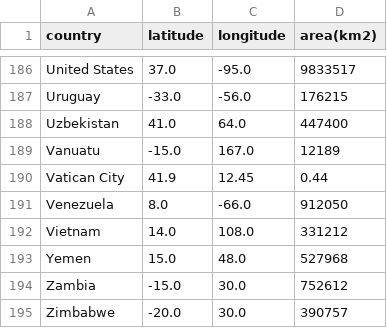
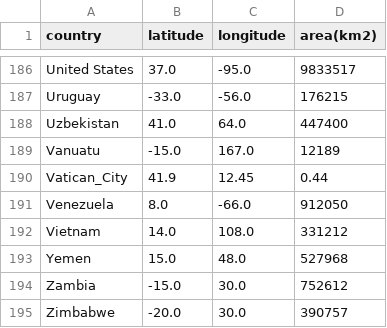
Before and after one commit to Mathsgggg/my_data_project, a CSV file: countries_coordinates.csv, drawn as a sheet; only a part is shown, gaps mark what is left out.

Commit message:
Add files via upload

```diff
--- a/countries_coordinates.csv
+++ b/countries_coordinates.csv
@@ -189,3 +189,3 @@ Uzbekistan,41.0,64.0,447400
 Vanuatu,-15.0,167.0,12189
-Vatican City,41.9,12.45,0.44
+Vatican_City,41.9,12.45,0.44
 Venezuela,8.0,-66.0,912050
```
